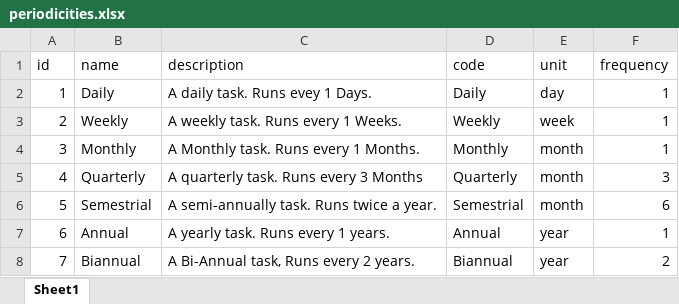
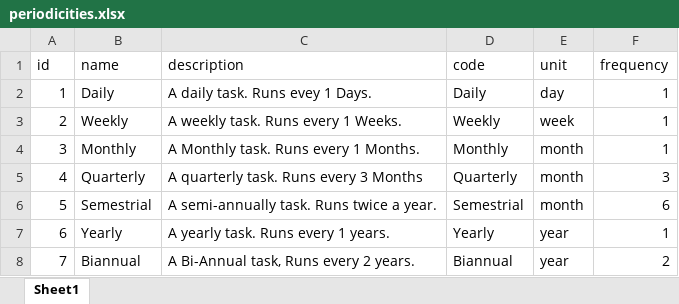
Before and after one commit to wahibzakraoui/new_gmao, an Excel workbook: database/csv/periodicities.xlsx, sheet Sheet1, drawn as a sheet; values as stored, in another font and other column widths than the file's, no borders; the diff names each change by its address in the sheet, - before the commit and + after, or states it on an @@ line.

```diff
--- a/database/csv/periodicities.xlsx (sheet Sheet1)
+++ b/database/csv/periodicities.xlsx (sheet Sheet1)
-B7 (name): Annual
+B7 (name): Yearly
-D7 (code): Annual
+D7 (code): Yearly
```
Also changed, not shown: database/csv/factories.xlsx, database/csv/gamut_drafts.xlsx, 39 other files.
